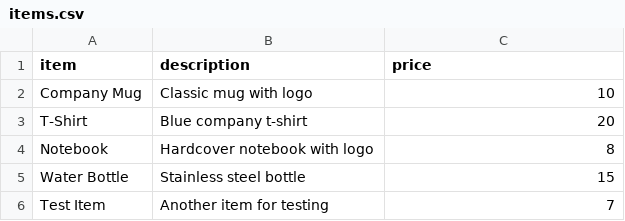
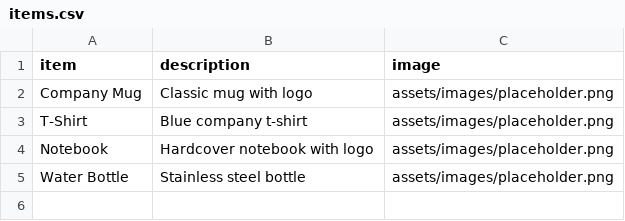
Before and after one commit to Kassicus/NESOP-Store, a CSV file: data/items.csv, drawn as a sheet.

```diff
--- a/data/items.csv
+++ b/data/items.csv
@@ -1,6 +1,5 @@
-item,description,price
-Company Mug,Classic mug with logo,10
-T-Shirt,Blue company t-shirt,20
-Notebook,Hardcover notebook with logo,8
-Water Bottle,Stainless steel bottle,15
-Test Item,Another item for testing,7
+item,description,image
+Company Mug,Classic mug with logo,assets/images/placeholder.png
+T-Shirt,Blue company t-shirt,assets/images/placeholder.png
+Notebook,Hardcover notebook with logo,assets/images/placeholder.png
+Water Bottle,Stainless steel bottle,assets/images/placeholder.png
```
Also changed, not shown: 4 other files.
